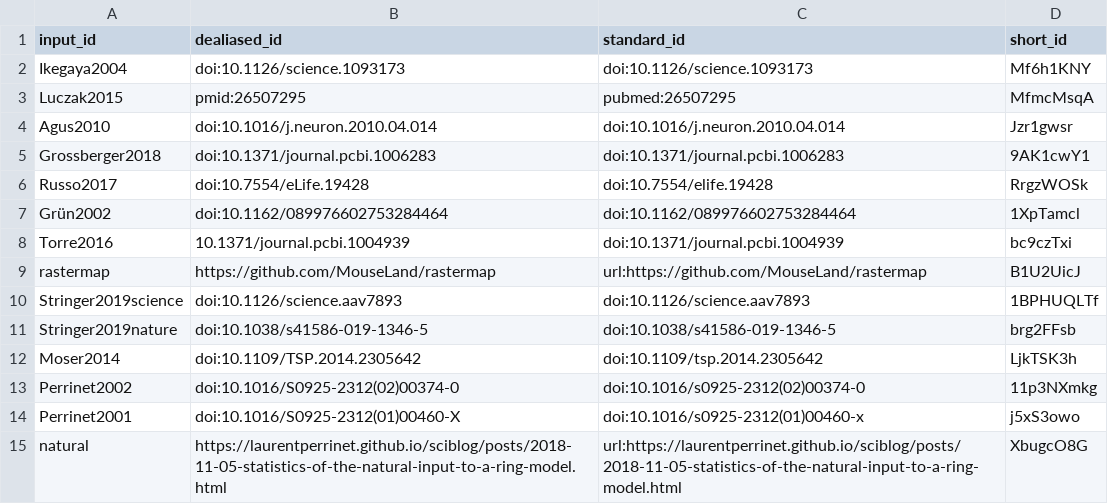
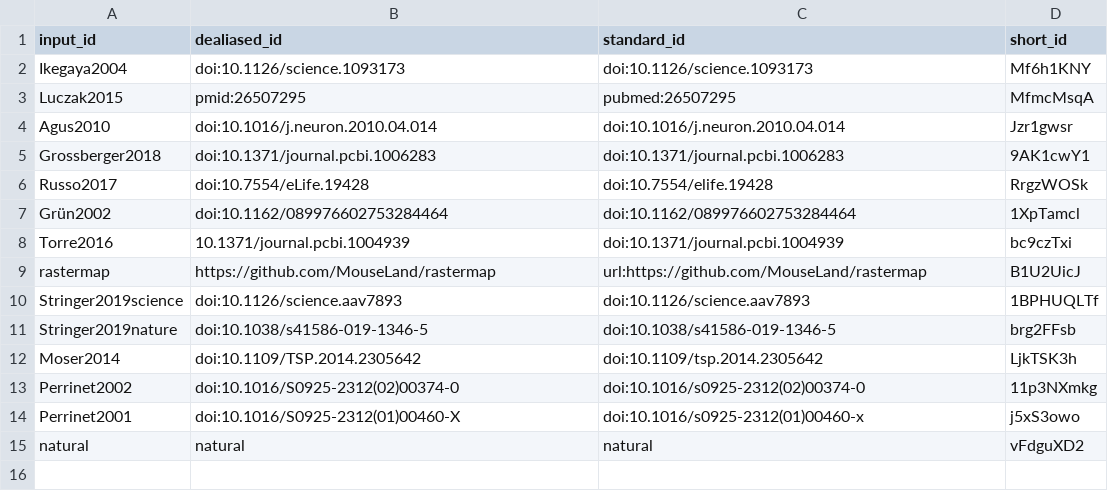
Before and after one commit to SpikeAI/2022-10-04_polychronies_OBSOLETE, a TSV file: citations.tsv, drawn as a sheet.

Commit message:
ref url [ci skip]
This build is based on
https://github.com/SpikeAI/polychronies/commit/f72e1ebfc34b8af2ff231261b52e7d4553d0b3e8.

This commit was created by the following CI build and job:
https://github.com/SpikeAI/polychronies/commit/f72e1ebfc34b8af2ff231261b52e7d4553d0b3e8/checks
https://github.com/SpikeAI/polychronies/actions/runs/1548892108

```diff
--- a/citations.tsv
+++ b/citations.tsv
@@ -14,2 +14,2 @@ Perrinet2002	doi:10.1016/S0925-2312(02)00374-0	doi:10.1016/s0925-2312(02)00374-0
 Perrinet2001	doi:10.1016/S0925-2312(01)00460-X	doi:10.1016/s0925-2312(01)00460-x	j5xS3owo
-natural	https://laurentperrinet.github.io/sciblog/posts/2018-11-05-statistics-of-the-natural-input-to-a-ring-model.html	url:https://laurentperrinet.github.io/sciblog/posts/2018-11-05-statistics-of-the-natural-input-to-a-ring-model.html	XbugcO8G
+natural	natural	natural	vFdguXD2
```
Also changed, not shown: 5 other files.
